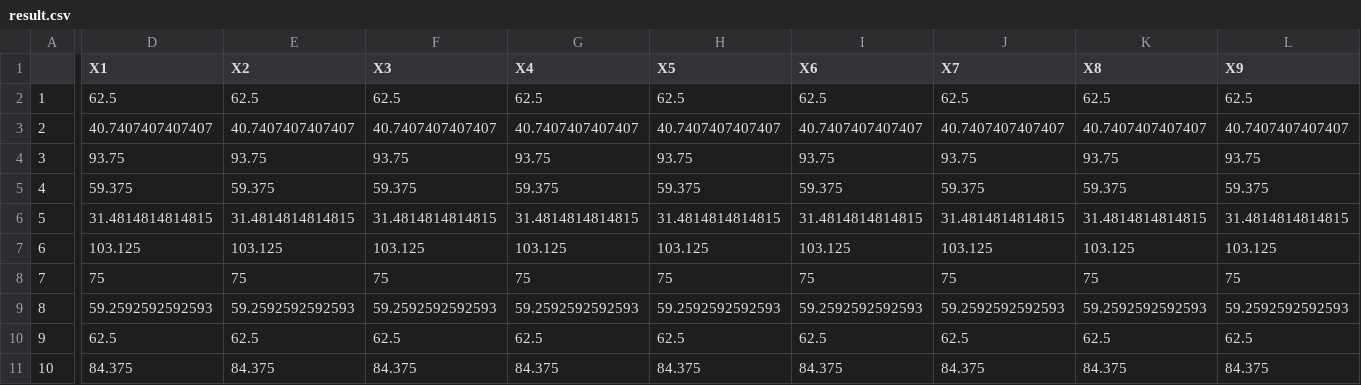
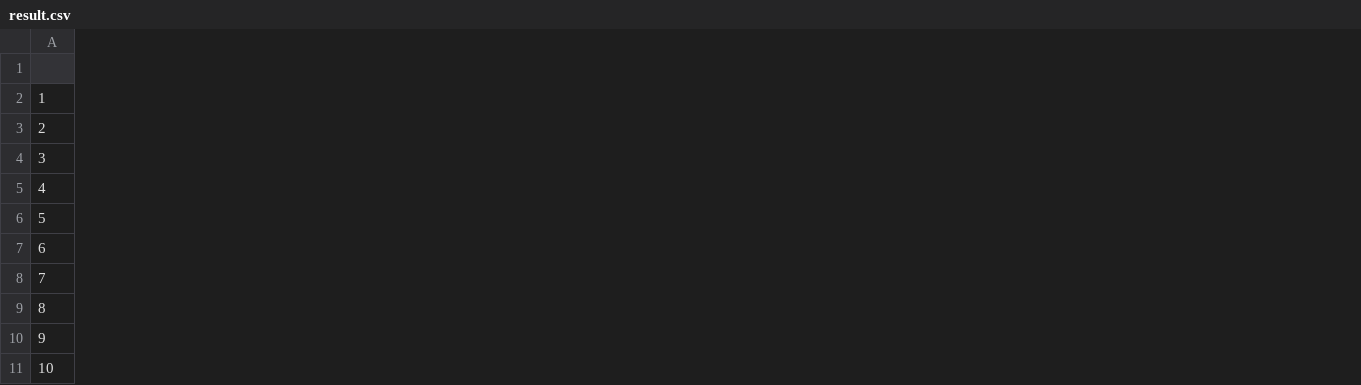
Before and after one commit to divyahanda219/house-elves, a CSV file: data/result.csv, drawn as a sheet; only a part is shown, gaps mark what is left out; removed rows and columns are numbered as before the commit, all else as after; the diff covers the shown part only; the diff names each change by its address in the sheet, - before the commit and + after, or states it on an @@ line.

Commit message:
corrected file

```diff
--- a/data/result.csv
+++ b/data/result.csv
-column D (X1), rows 2-11: 62.5 | 40.7407407407407 | 93.75 | 59.375 | 31.4814814814815 | 103.125 | 75 | 59.2592592592593 | 62.5 | 84.375
-column E (X2), rows 2-11: 62.5 | 40.7407407407407 | 93.75 | 59.375 | 31.4814814814815 | 103.125 | 75 | 59.2592592592593 | 62.5 | 84.375
-column F (X3), rows 2-11: 62.5 | 40.7407407407407 | 93.75 | 59.375 | 31.4814814814815 | 103.125 | 75 | 59.2592592592593 | 62.5 | 84.375
-column G (X4), rows 2-11: 62.5 | 40.7407407407407 | 93.75 | 59.375 | 31.4814814814815 | 103.125 | 75 | 59.2592592592593 | 62.5 | 84.375
-column H (X5), rows 2-11: 62.5 | 40.7407407407407 | 93.75 | 59.375 | 31.4814814814815 | 103.125 | 75 | 59.2592592592593 | 62.5 | 84.375
-column I (X6), rows 2-11: 62.5 | 40.7407407407407 | 93.75 | 59.375 | 31.4814814814815 | 103.125 | 75 | 59.2592592592593 | 62.5 | 84.375
-column J (X7), rows 2-11: 62.5 | 40.7407407407407 | 93.75 | 59.375 | 31.4814814814815 | 103.125 | 75 | 59.2592592592593 | 62.5 | 84.375
-column K (X8), rows 2-11: 62.5 | 40.7407407407407 | 93.75 | 59.375 | 31.4814814814815 | 103.125 | 75 | 59.2592592592593 | 62.5 | 84.375
-column L (X9), rows 2-11: 62.5 | 40.7407407407407 | 93.75 | 59.375 | 31.4814814814815 | 103.125 | 75 | 59.2592592592593 | 62.5 | 84.375
```
Also changed, not shown: 1 added column and 1 removed column elsewhere in this file.
